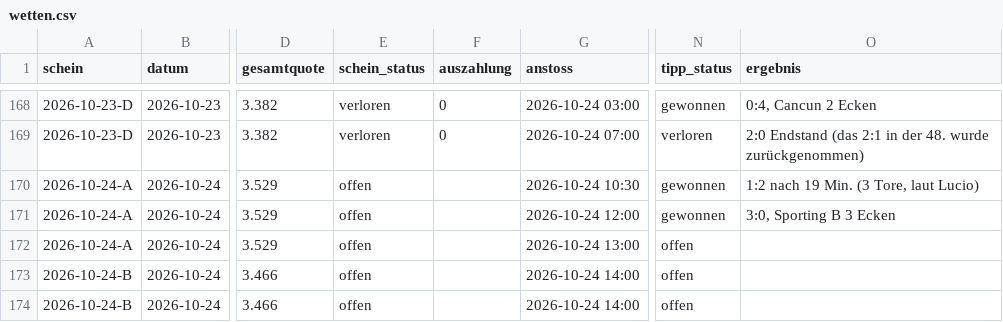
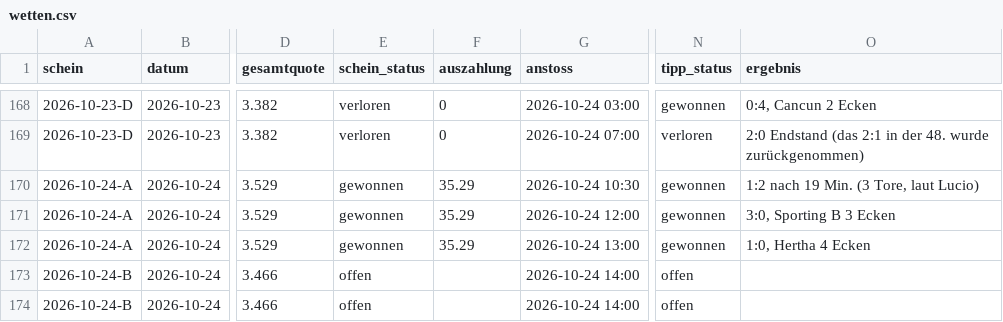
Before and after one commit to peatxxxx-star/trend-scanner, a CSV file: wetten.csv, drawn as a sheet; only a part is shown, gaps mark what is left out; the diff names each change by its address in the sheet, - before the commit and + after, or states it on an @@ line.

```diff
--- a/wetten.csv
+++ b/wetten.csv
-E170:E172 (schein_status): offen
+E170:E172 (schein_status): gewonnen
-F170:F172 (auszahlung): (empty)
+F170:F172 (auszahlung): 35.29
-N172 (tipp_status): offen
+N172 (tipp_status): gewonnen
-O172 (ergebnis): (empty)
+O172 (ergebnis): 1:0, Hertha 4 Ecken
```
